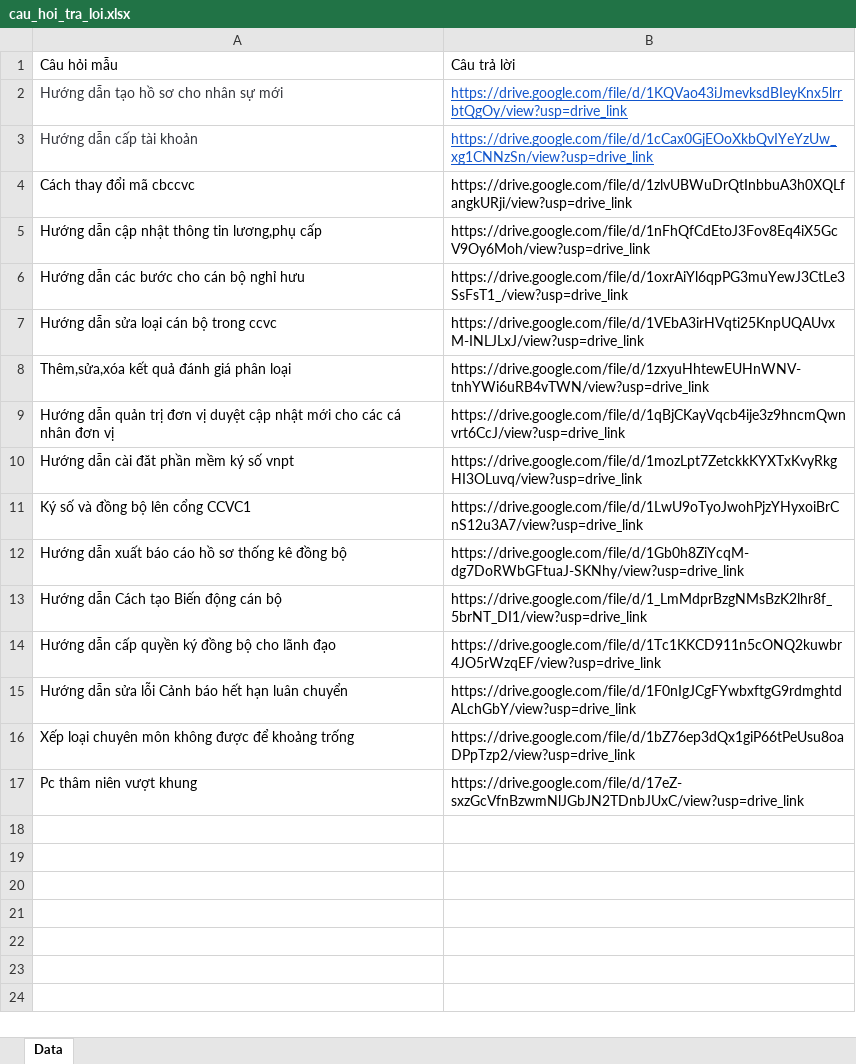
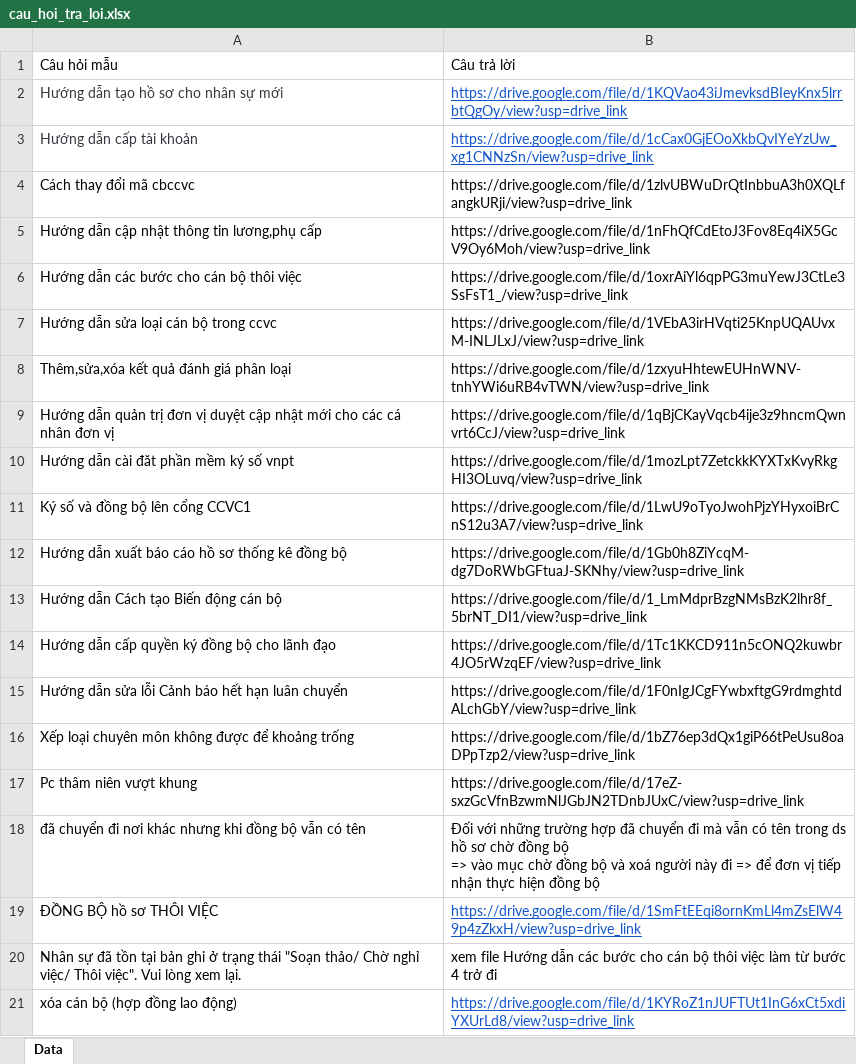
Before and after one commit to goldenduck286/ccvc-chatbot, an Excel workbook: cau_hoi_tra_loi.xlsx, sheet Data, drawn as a sheet; values as stored, in another font and other column widths than the file's, no borders; ↵ is a line break in a cell; the diff names each change by its address in the sheet, - before the commit and + after, or states it on an @@ line.

```diff
--- a/cau_hoi_tra_loi.xlsx (sheet Data)
+++ b/cau_hoi_tra_loi.xlsx (sheet Data)
-A6: Hướng dẫn các bước cho cán bộ nghỉ hưu
+A6: Hướng dẫn các bước cho cán bộ thôi việc
+row 18: đã chuyển đi nơi khác nhưng khi đồng bộ vẫn có tên | Đối với những trường hợp đã chuyển đi mà vẫn có tên trong ds hồ sơ chờ đồng bộ ↵ => vào mục chờ đồng bộ và xoá người này đi => để đơn vị tiếp nhận thực hiện đồng bộ
+row 19: ĐỒNG BỘ hồ sơ THÔI VIỆC | https://drive.google.com/file/d/1SmFtEEqi8ornKmLl4mZsElW49p4zZkxH/view?usp=drive_link
+row 20: Nhân sự đã tồn tại bản ghi ở trạng thái "Soạn thảo/ Chờ nghỉ việc/ Thôi việc". Vui lòng xem lại. | xem file Hướng dẫn các bước cho cán bộ thôi việc làm từ bước 4 trở đi
+row 21: xóa cán bộ (hợp đồng lao động) | https://drive.google.com/file/d/1KYRoZ1nJUFTUt1InG6xCt5xdiYXUrLd8/view?usp=drive_link
```
Also changed, not shown: 3 other files.
